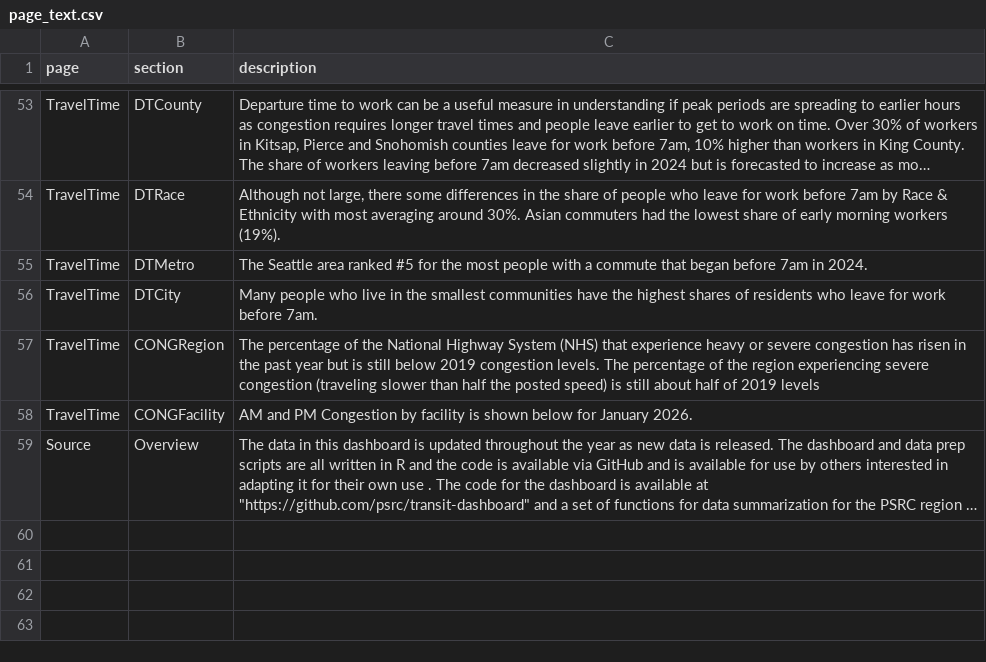
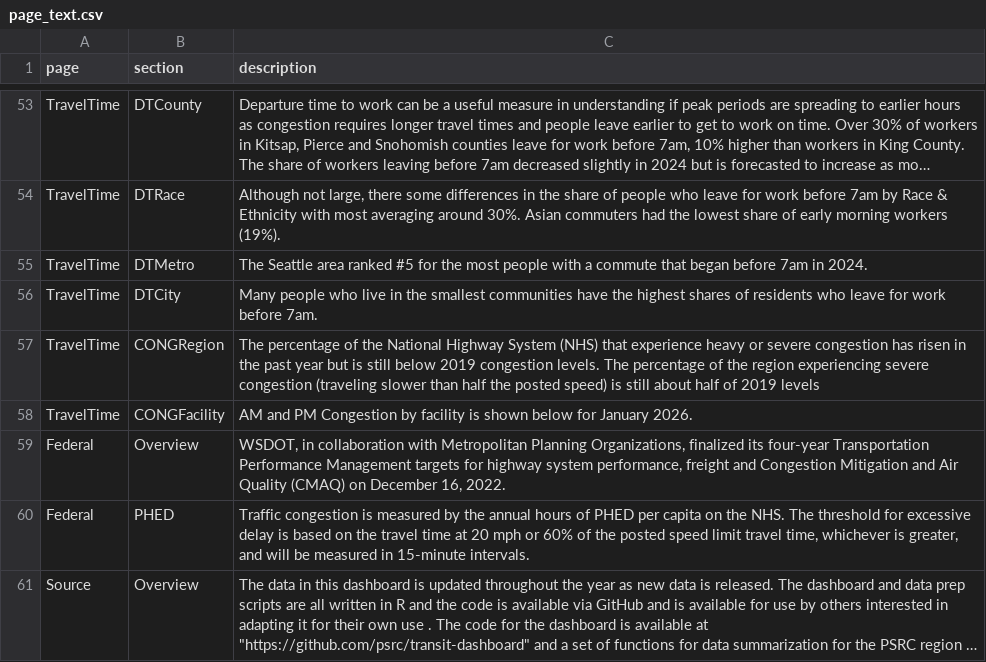
Before and after one commit to psrc/rtp-dashboard, a CSV file: data/page_text.csv, drawn as a sheet; only a part is shown, gaps mark what is left out; long unchanged cells end in …; the diff names each change by its address in the sheet, - before the commit and + after, or states it on an @@ line.

Commit message:
added federal performance measures

```diff
--- a/data/page_text.csv
+++ b/data/page_text.csv
+row 59: Federal | Overview | WSDOT, in collaboration with Metropolitan Planning Organizations, finalized its four-year Transportation Performance Management targets for highway system performance, freight and Congestion Mitigation and Air Quality (CMAQ) on December 16, 2022.
+row 60: Federal | PHED | Traffic congestion is measured by the annual hours of PHED per capita on the NHS. The threshold for excessive delay is based on the travel time at 20 mph or 60% of the posted speed limit travel time, whichever is greater, and will be measured in 15-minute intervals.
```
Also changed, not shown: 12 other files.
